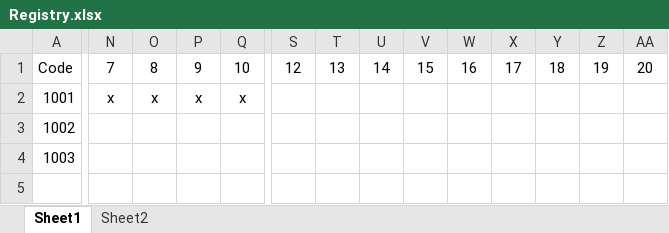
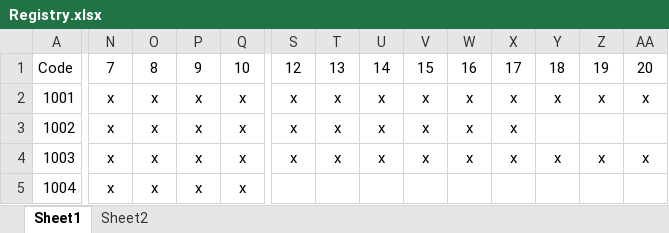
Before and after one commit to josearodas/c_tasks, an Excel workbook: data/Registry.xlsx, sheet Sheet1, drawn as a sheet; only a part is shown, gaps mark what is left out; values as stored, in another font and other column widths than the file's, no borders; rows hold the shown columns only; the diff covers the shown part only; the diff names each change by its address in the sheet, - before the commit and + after, or states it on an @@ line.

```diff
--- a/data/Registry.xlsx (sheet Sheet1)
+++ b/data/Registry.xlsx (sheet Sheet1)
-S2:S4: (empty)
+S2:S4: x
-T2:T4: (empty)
+T2:T4: x
-U2:U4: (empty)
+U2:U4: x
-V2:V4: (empty)
+V2:V4: x
-W2:W4: (empty)
+W2:W4: x
-X2:X4: (empty)
+X2:X4: x
-Y2: (empty)
+Y2: x
-Z2: (empty)
+Z2: x
-AA2: (empty)
+AA2: x
-N3:N4: (empty)
+N3:N4: x
-O3:O4: (empty)
+O3:O4: x
-P3:P4: (empty)
+P3:P4: x
-Q3:Q4: (empty)
+Q3:Q4: x
-Y4: (empty)
+Y4: x
-Z4: (empty)
+Z4: x
-AA4: (empty)
+AA4: x
+row 5: 1004 | x | x | x | x
```
Also changed, not shown: 6 edited cells elsewhere in this sheet, data/Scores 1002.xlsx.
